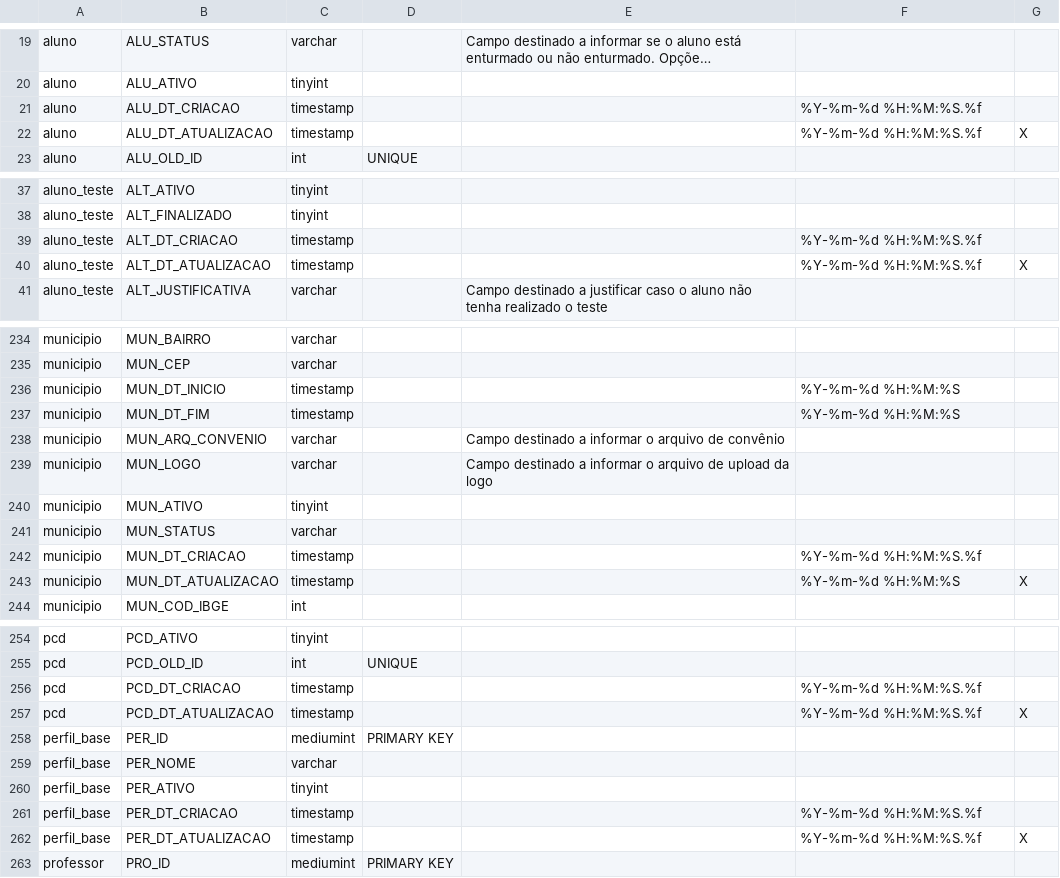
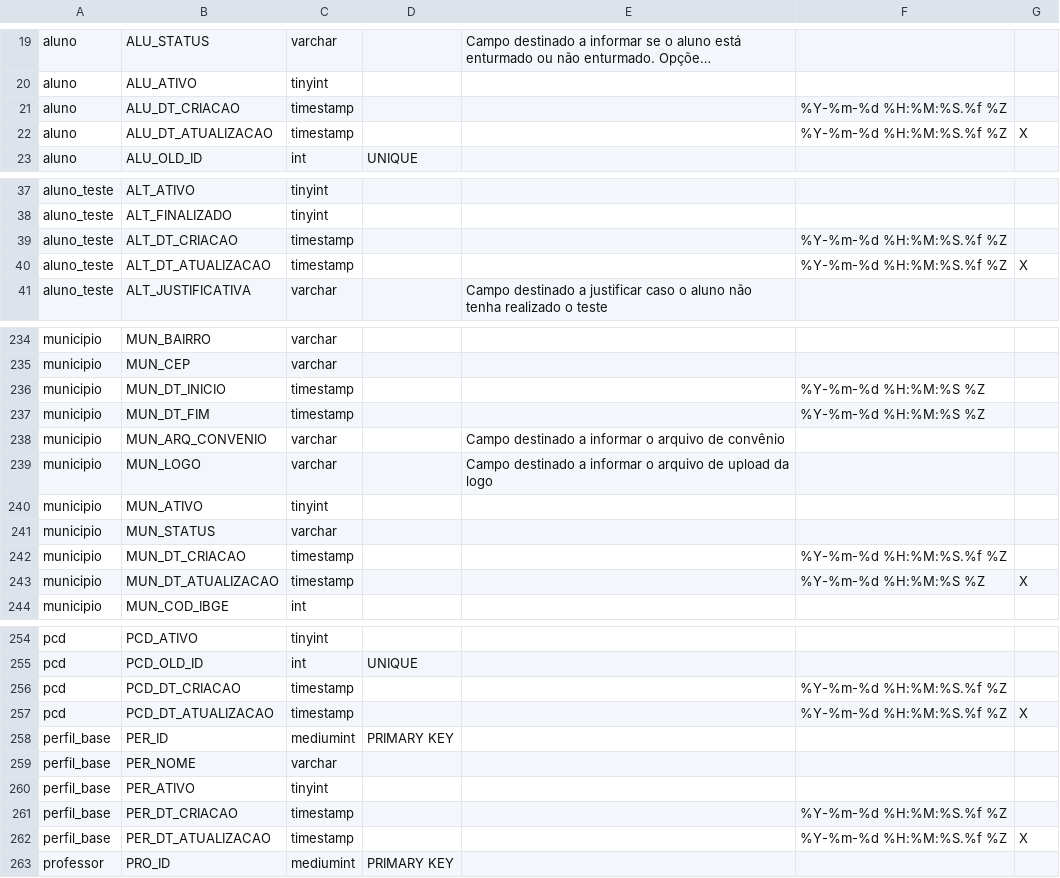
Before and after one commit to JonatasOnca/sql-schema-generator, a CSV file: files/database/Saev.csv, drawn as a sheet; only a part is shown, gaps mark what is left out; long unchanged cells end in …; the diff covers the shown part only.

```diff
--- a/files/database/Saev.csv
+++ b/files/database/Saev.csv
@@ -20,4 +20,4 @@
 "aluno","ALU_ATIVO","tinyint","","","",""
-"aluno","ALU_DT_CRIACAO","timestamp","","","%Y-%m-%d %H:%M:%S.%f",""
-"aluno","ALU_DT_ATUALIZACAO","timestamp","","","%Y-%m-%d %H:%M:%S.%f","X"
+"aluno","ALU_DT_CRIACAO","timestamp","","","%Y-%m-%d %H:%M:%S.%f %Z",""
+"aluno","ALU_DT_ATUALIZACAO","timestamp","","","%Y-%m-%d %H:%M:%S.%f %Z","X"
 "aluno","ALU_OLD_ID","int","UNIQUE","","",""
@@ -38,4 +38,4 @@
 "aluno_teste","ALT_FINALIZADO","tinyint","","","",""
-"aluno_teste","ALT_DT_CRIACAO","timestamp","","","%Y-%m-%d %H:%M:%S.%f",""
-"aluno_teste","ALT_DT_ATUALIZACAO","timestamp","","","%Y-%m-%d %H:%M:%S.%f","X"
+"aluno_teste","ALT_DT_CRIACAO","timestamp","","","%Y-%m-%d %H:%M:%S.%f %Z",""
+"aluno_teste","ALT_DT_ATUALIZACAO","timestamp","","","%Y-%m-%d %H:%M:%S.%f %Z","X"
 "aluno_teste","ALT_JUSTIFICATIVA","varchar","","Campo destinado a justificar caso o aluno não tenha realizado o teste","",""
@@ -235,4 +235,4 @@
 "municipio","MUN_CEP","varchar","","","",""
-"municipio","MUN_DT_INICIO","timestamp","","","%Y-%m-%d %H:%M:%S",""
-"municipio","MUN_DT_FIM","timestamp","","","%Y-%m-%d %H:%M:%S",""
+"municipio","MUN_DT_INICIO","timestamp","","","%Y-%m-%d %H:%M:%S %Z",""
+"municipio","MUN_DT_FIM","timestamp","","","%Y-%m-%d %H:%M:%S %Z",""
 "municipio","MUN_ARQ_CONVENIO","varchar","","Campo destinado a informar o arquivo de convênio","",""
@@ -241,4 +241,4 @@
 "municipio","MUN_STATUS","varchar","","","",""
-"municipio","MUN_DT_CRIACAO","timestamp","","","%Y-%m-%d %H:%M:%S.%f",""
-"municipio","MUN_DT_ATUALIZACAO","timestamp","","","%Y-%m-%d %H:%M:%S","X"
+"municipio","MUN_DT_CRIACAO","timestamp","","","%Y-%m-%d %H:%M:%S.%f %Z",""
+"municipio","MUN_DT_ATUALIZACAO","timestamp","","","%Y-%m-%d %H:%M:%S %Z","X"
 "municipio","MUN_COD_IBGE","int","","","",""
@@ -255,4 +255,4 @@
 "pcd","PCD_OLD_ID","int","UNIQUE","","",""
-"pcd","PCD_DT_CRIACAO","timestamp","","","%Y-%m-%d %H:%M:%S.%f",""
-"pcd","PCD_DT_ATUALIZACAO","timestamp","","","%Y-%m-%d %H:%M:%S.%f","X"
+"pcd","PCD_DT_CRIACAO","timestamp","","","%Y-%m-%d %H:%M:%S.%f %Z",""
+"pcd","PCD_DT_ATUALIZACAO","timestamp","","","%Y-%m-%d %H:%M:%S.%f %Z","X"
 "perfil_base","PER_ID","mediumint","PRIMARY KEY","","",""
@@ -260,4 +260,4 @@
 "perfil_base","PER_ATIVO","tinyint","","","",""
-"perfil_base","PER_DT_CRIACAO","timestamp","","","%Y-%m-%d %H:%M:%S.%f",""
-"perfil_base","PER_DT_ATUALIZACAO","timestamp","","","%Y-%m-%d %H:%M:%S.%f","X"
+"perfil_base","PER_DT_CRIACAO","timestamp","","","%Y-%m-%d %H:%M:%S.%f %Z",""
+"perfil_base","PER_DT_ATUALIZACAO","timestamp","","","%Y-%m-%d %H:%M:%S.%f %Z","X"
 "professor","PRO_ID","mediumint","PRIMARY KEY","","",""
```
Also changed, not shown: 59 edited cells elsewhere in this file.
